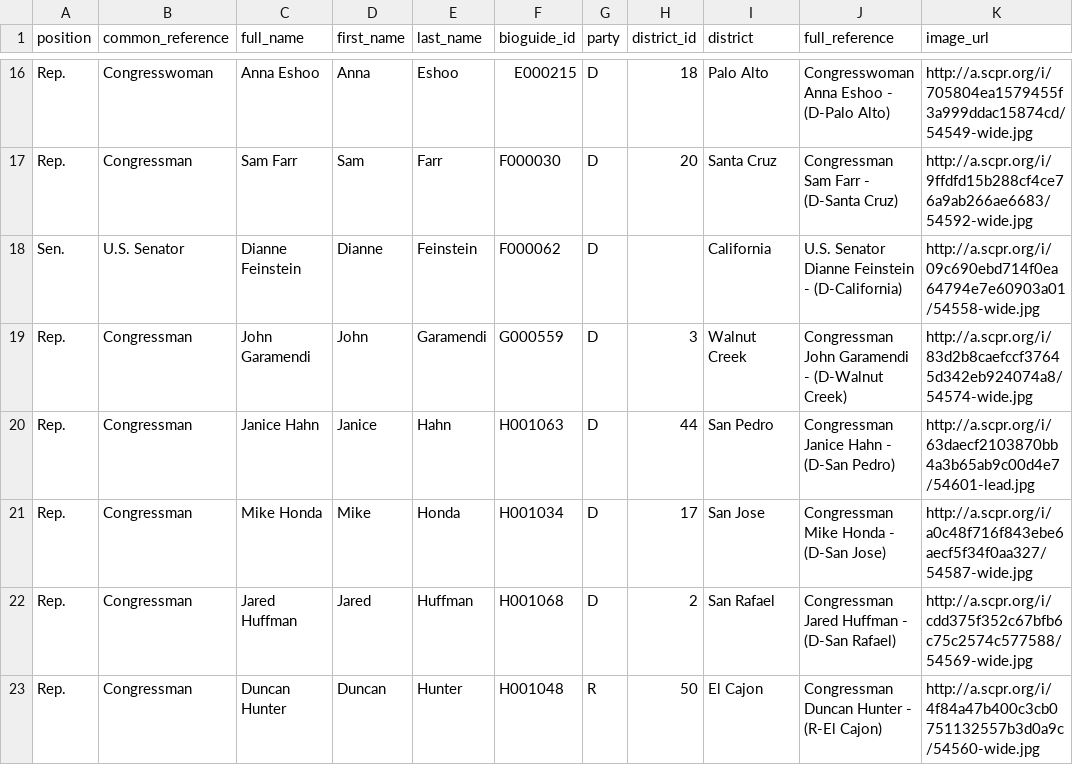
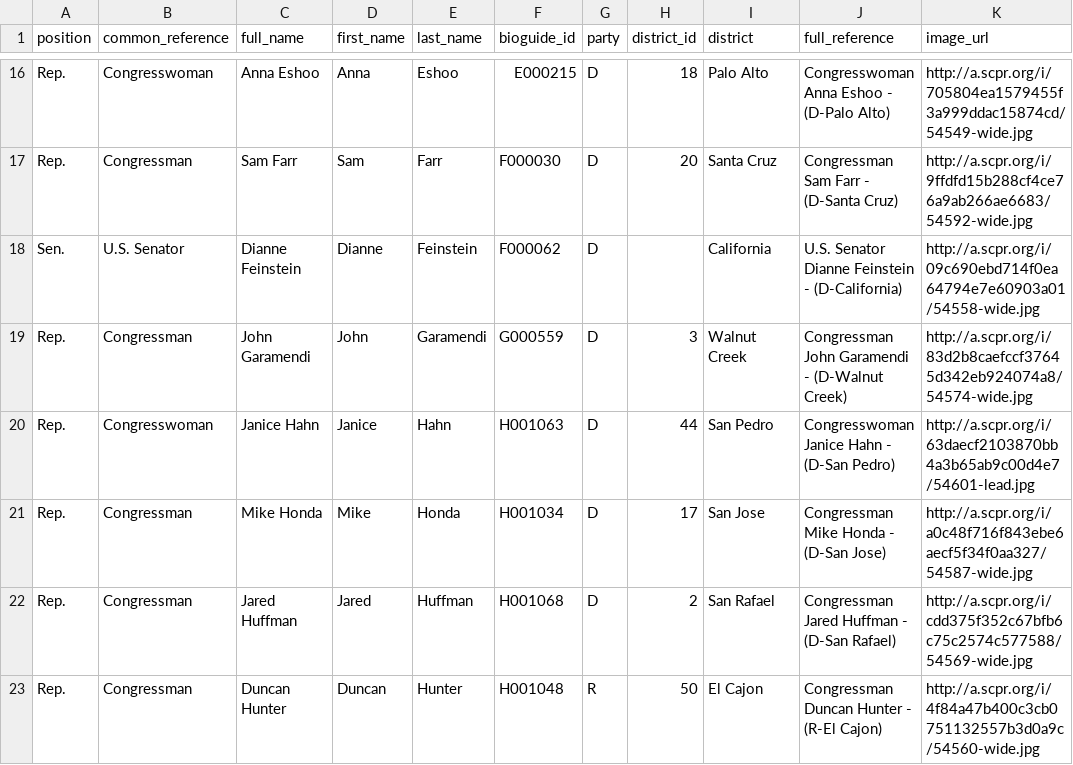
Before and after one commit to SCPR/static-projects, a CSV file: charts/congressional-speeches-on-government-shutdown/static-files/data/ca_congressional_lookup.csv, drawn as a sheet; only a part is shown, gaps mark what is left out.

Commit message:
fixes reference in rep title in csv and json, adjusts css on mobile/tablet view

```diff
--- a/charts/congressional-speeches-on-government-shutdown/static-files/data/ca_congressional_lookup.csv
+++ b/charts/congressional-speeches-on-government-shutdown/static-files/data/ca_congressional_lookup.csv
@@ -19,3 +19,3 @@ Sen.,U.S. Senator,Dianne Feinstein,Dianne,Feinstein,F000062,D,,California,U.S. S
 Rep.,Congressman,John Garamendi,John,Garamendi,G000559,D,3,Walnut Creek,Congressman John Garamendi - (D-Walnut Creek),http://a.scpr.org/i/83d2b8caefccf37645d342eb924074a8/54574-wide.jpg
-Rep.,Congressman,Janice Hahn,Janice,Hahn,H001063,D,44,San Pedro,Congressman Janice Hahn - (D-San Pedro),http://a.scpr.org/i/63daecf2103870bb4a3b65ab9c00d4e7/54601-lead.jpg
+Rep.,Congresswoman,Janice Hahn,Janice,Hahn,H001063,D,44,San Pedro,Congresswoman Janice Hahn - (D-San Pedro),http://a.scpr.org/i/63daecf2103870bb4a3b65ab9c00d4e7/54601-lead.jpg
 Rep.,Congressman,Mike Honda,Mike,Honda,H001034,D,17,San Jose,Congressman Mike Honda - (D-San Jose),http://a.scpr.org/i/a0c48f716f843ebe6aecf5f34f0aa327/54587-wide.jpg
```
Also changed, not shown: 3 other files.
